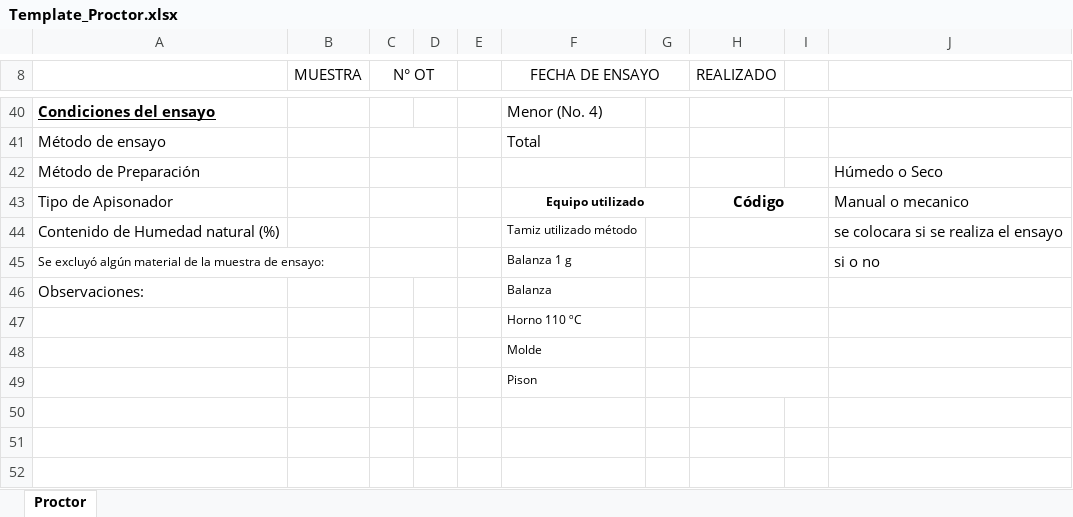
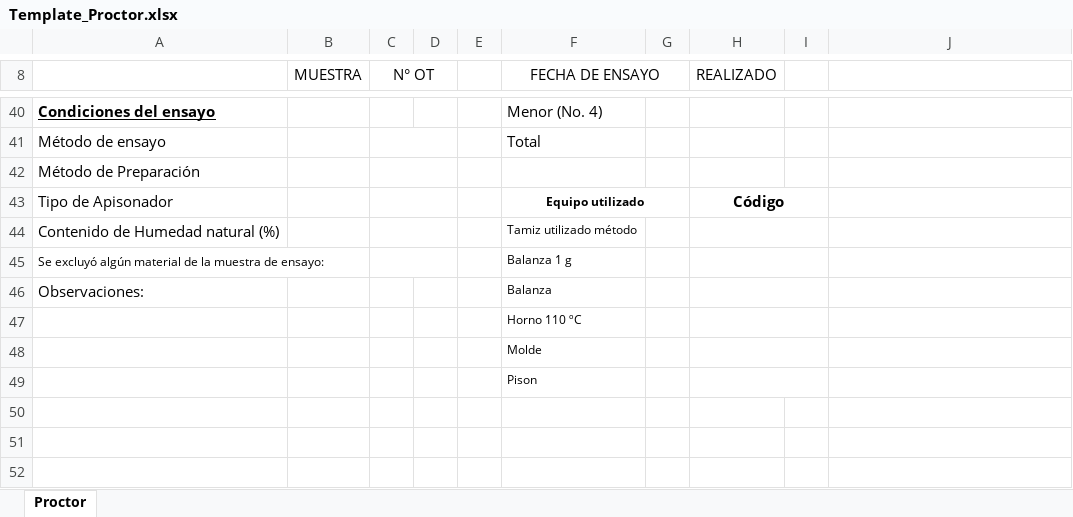
Before and after one commit to keviskibidi33-png/api-geofal-crm, an Excel workbook: app/templates/Template_Proctor.xlsx, sheet Proctor, drawn as a sheet; only a part is shown, gaps mark what is left out; values as stored, in another font and other column widths than the file's, no borders; charts and pictures not drawn; the diff names each change by its address in the sheet, - before the commit and + after, or states it on an @@ line.

Commit message:
chore(proctor): actualizar template visual de exportacion xlsx

```diff
--- a/app/templates/Template_Proctor.xlsx (sheet Proctor)
+++ b/app/templates/Template_Proctor.xlsx (sheet Proctor)
-J42: Húmedo o Seco
+J42: (empty)
-J43: Manual o mecanico
+J43: (empty)
-J44: se colocara si se realiza el ensayo
+J44: (empty)
-J45: si o no
+J45: (empty)
```
Also changed, not shown: charts or pictures.
